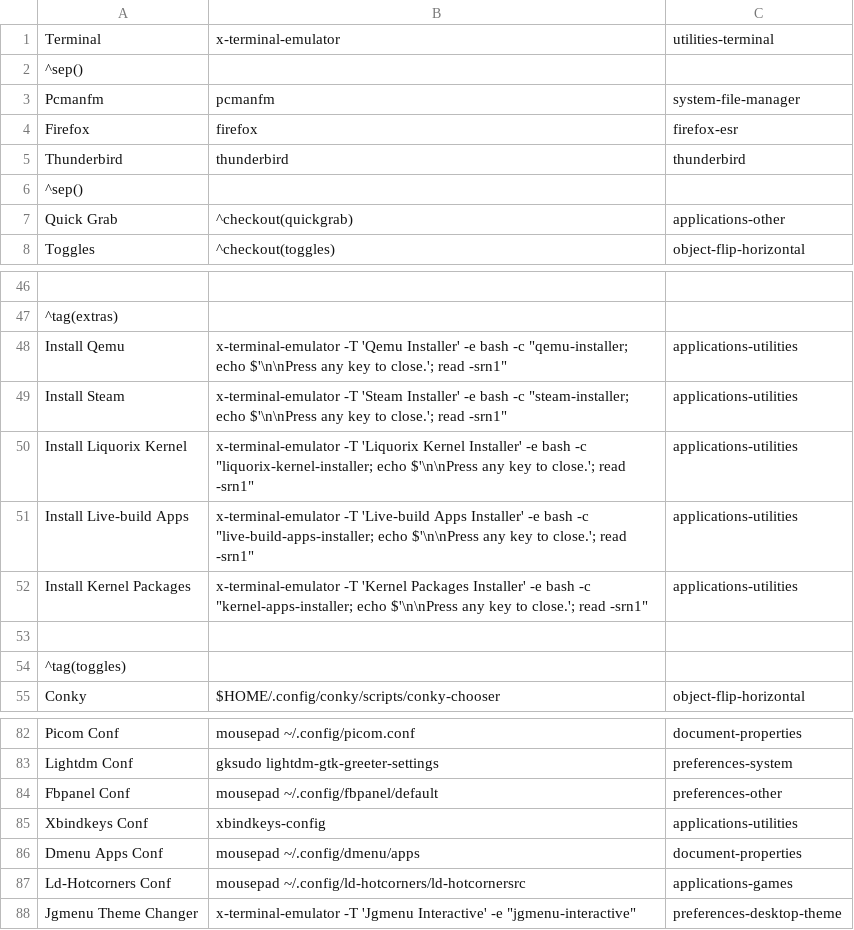
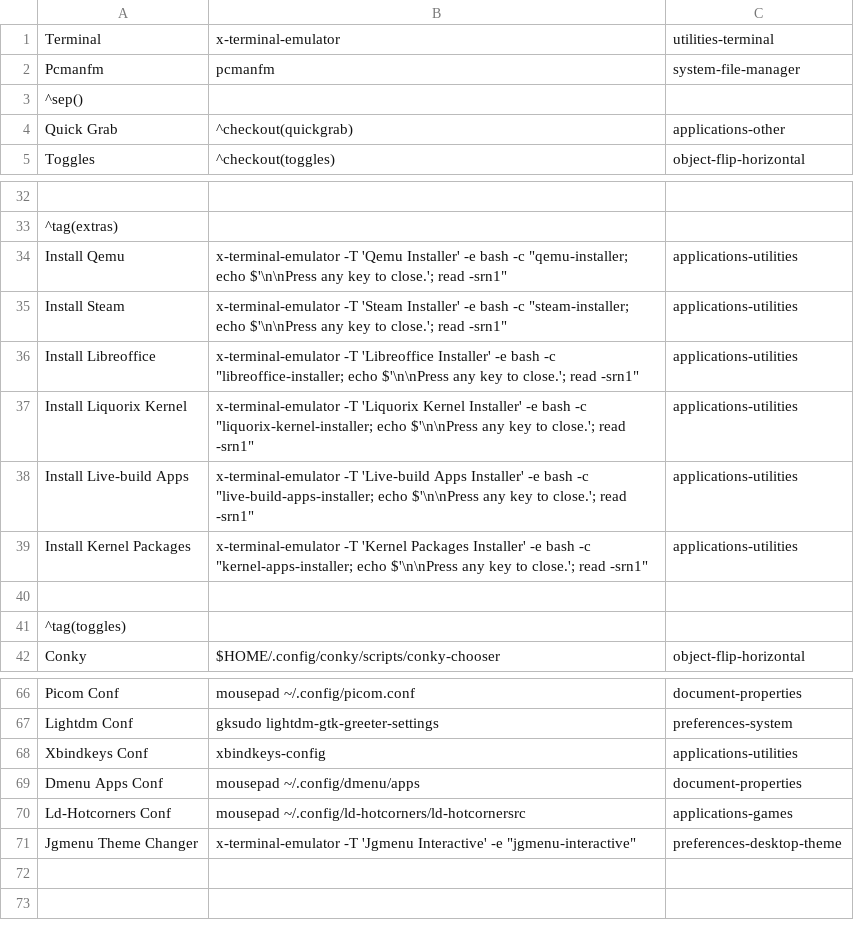
Before and after one commit to sleekmason/Lilidog-Minimal, a CSV file: config/includes.chroot_after_packages/etc/skel/.config/jgmenu/jgmenu.bak/mymenu.csv, drawn as a sheet; only a part is shown, gaps mark what is left out; the diff covers the shown part only.

Commit message:
Fixed install scripts to not add extra entries - changed jgmenu to 'custom' - added transparency to jgmenu

```diff
--- a/config/includes.chroot_after_packages/etc/skel/.config/jgmenu/jgmenu.bak/mymenu.csv
+++ b/config/includes.chroot_after_packages/etc/skel/.config/jgmenu/jgmenu.bak/mymenu.csv
@@ -1,6 +1,3 @@
 Terminal,           x-terminal-emulator,       utilities-terminal
-^sep()
 Pcmanfm,            pcmanfm,                           system-file-manager
-Firefox,            firefox,                           firefox-esr
-Thunderbird,        thunderbird,                       thunderbird
 ^sep()
@@ -49,2 +35,3 @@ Install Qemu,            x-terminal-emulator -T 'Qemu Installer' -e bash -c "qem
 Install Steam,           x-terminal-emulator -T 'Steam Installer' -e bash -c "steam-installer; echo $'\n\nPress any key to close.'; read -srn1",                     applications-utilities
+Install Libreoffice,     x-terminal-emulator -T 'Libreoffice Installer' -e bash -c "libreoffice-installer; echo $'\n\nPress any key to close.'; read -srn1",         applications-utilities
 Install Liquorix Kernel, x-terminal-emulator -T 'Liquorix Kernel Installer' -e bash -c "liquorix-kernel-installer; echo $'\n\nPress any key to close.'; read -srn1", applications-utilities
@@ -83,3 +67,2 @@ Picom Conf,               mousepad ~/.config/picom.conf,
 Lightdm Conf,             gksudo lightdm-gtk-greeter-settings,                                  preferences-system
-Fbpanel Conf,             mousepad ~/.config/fbpanel/default,                                   preferences-other
 Xbindkeys Conf,           xbindkeys-config,                                                     applications-utilities
```
Also changed, not shown: 14 removed rows elsewhere in this file, config/includes.chroot_after_packages/etc/skel/.config/jgmenu/mymenu.csv, 13 other files.
